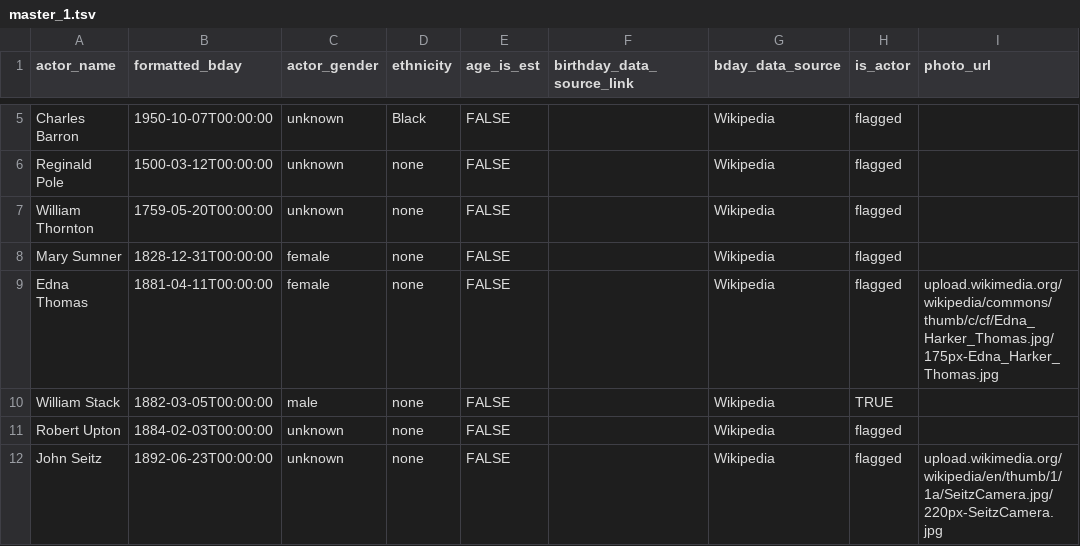
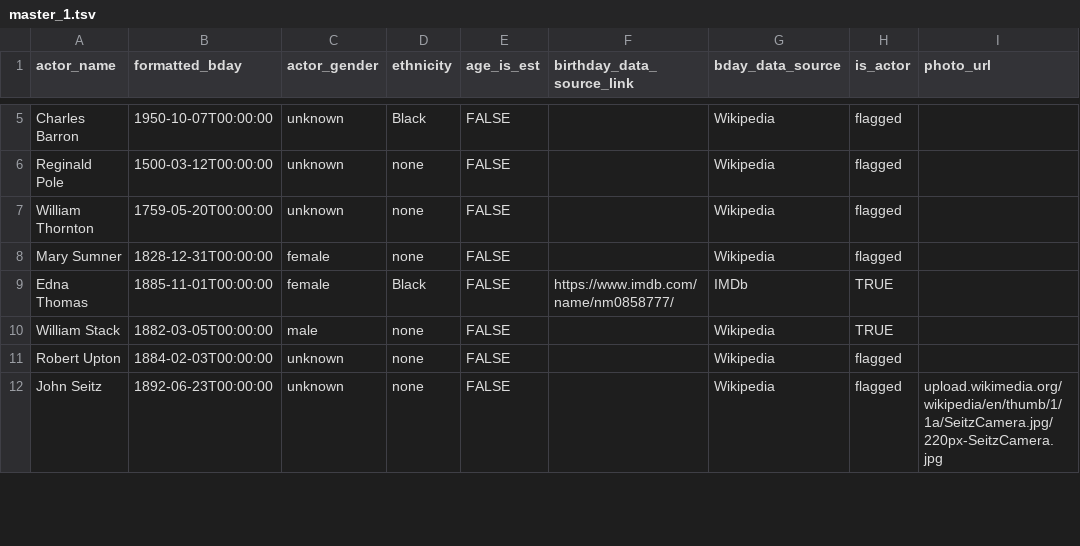
Before and after one commit to ewlin/shakespeare_production_data, a TSV file: data/master_1.tsv, drawn as a sheet; only a part is shown, gaps mark what is left out; the diff covers the shown part only; the diff names each change by its address in the sheet, - before the commit and + after, or states it on an @@ line.

```diff
--- a/data/master_1.tsv
+++ b/data/master_1.tsv
-B9 (formatted_bday): 1881-04-11T00:00:00
+B9 (formatted_bday): 1885-11-01T00:00:00
-D9 (ethnicity): none
+D9 (ethnicity): Black
-F9 (birthday_data_source_link): (empty)
+F9 (birthday_data_source_link): https://www.imdb.com/name/nm0858777/
-G9 (bday_data_source): Wikipedia
+G9 (bday_data_source): IMDb
-H9 (is_actor): flagged
+H9 (is_actor): TRUE
-I9 (photo_url): upload.wikimedia.org/wikipedia/commons/thumb/c/cf/Edna_Harker_Thomas.jpg/175px-Edna_Harker_Thomas.jpg
+I9 (photo_url): (empty)
```
Also changed, not shown: 53 edited cells elsewhere in this file, Shakespeare TSV - Sheet6.tsv, data/ages/hamlet_ages.tsv, 15 other files.
